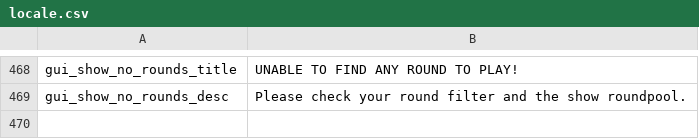
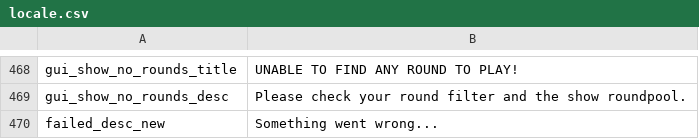
Before and after one commit to floyzi/floyzi.github.io, a CSV file: FGTools/localization/en/locale.csv, drawn as a sheet; only a part is shown, gaps mark what is left out; the diff names each change by its address in the sheet, - before the commit and + after, or states it on an @@ line.

```diff
--- a/FGTools/localization/en/locale.csv
+++ b/FGTools/localization/en/locale.csv
+row 470: failed_desc_new | Something went wrong...
```
Also changed, not shown: FGTools/localization/ru/locale.csv, 2 other files.
